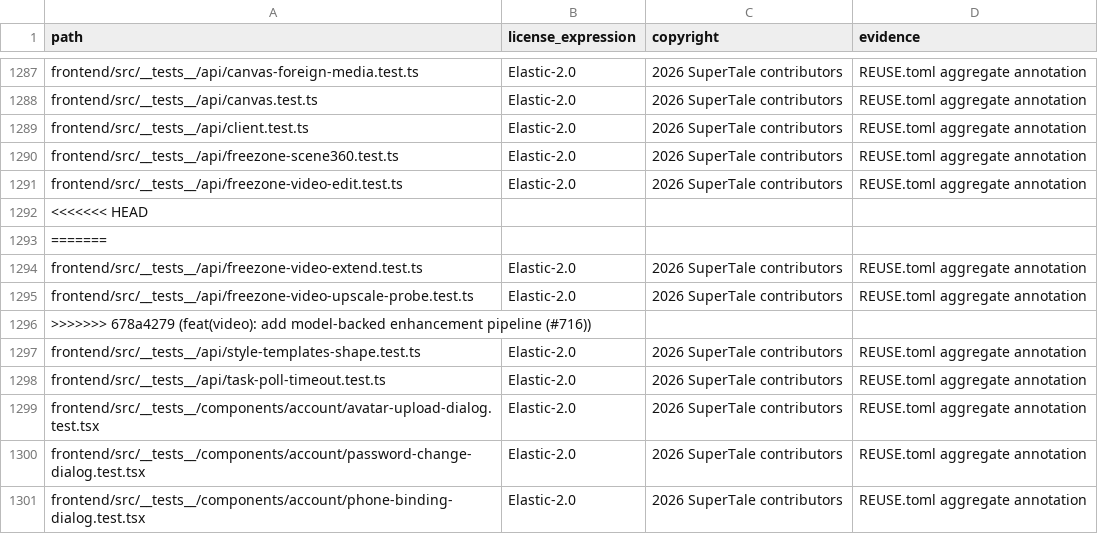
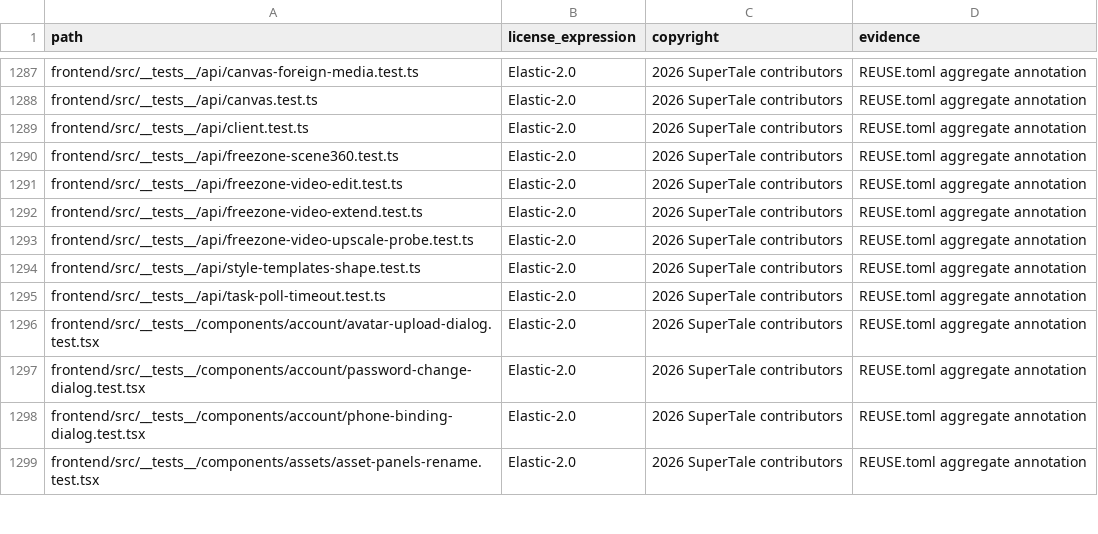
Before and after one commit to zjhr/dramaclaw, a CSV file: license-inventory.csv, drawn as a sheet; only a part is shown, gaps mark what is left out; the shorter side is filled out with more unchanged rows; the diff names each change by its address in the sheet, - before the commit and + after, or states it on an @@ line.

```diff
--- a/license-inventory.csv
+++ b/license-inventory.csv
-row 1292: <<<<<<< HEAD
-row 1293: =======
-row 1296: >>>>>>> 678a4279 (feat(video): add model-backed enhancement pipeline (#716))
```
Also changed, not shown: 3 other files.
